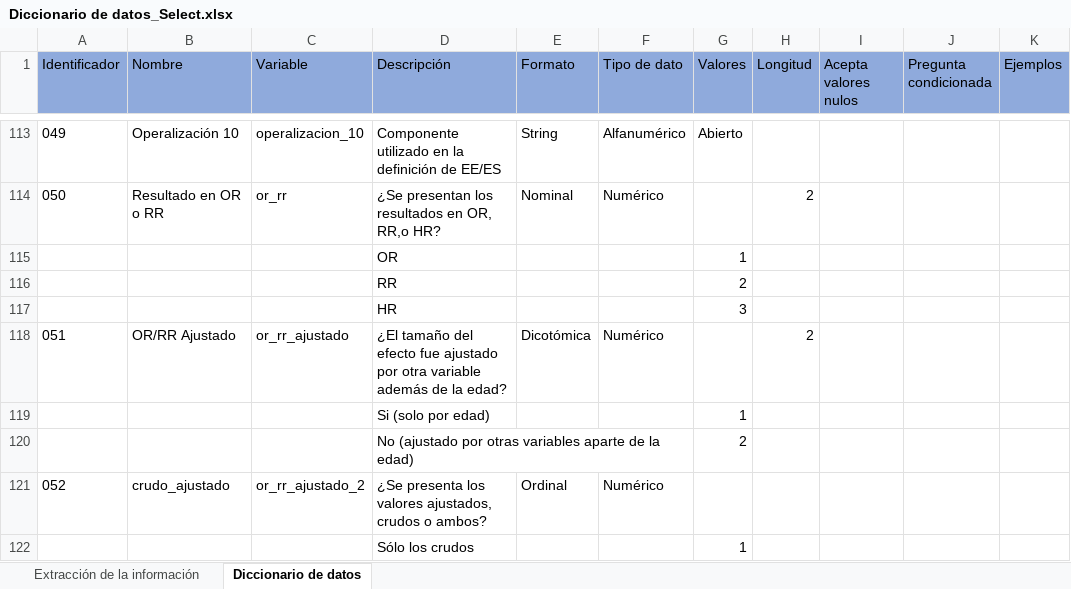
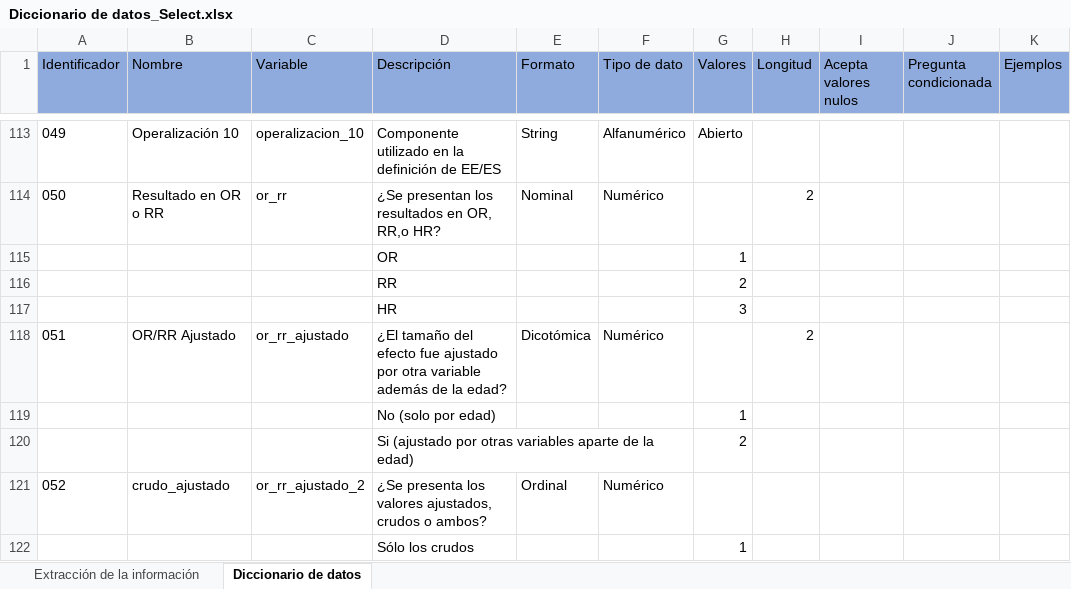
Before and after one commit to GoodNameCarlos/Successful_Healthy_Aging-SR_MA, an Excel workbook: 02 Selection/Diccionario de datos_Select.xlsx, sheet Diccionario de datos, drawn as a sheet; only a part is shown, gaps mark what is left out; values as stored, in another font and other column widths than the file's, no borders; the diff names each change by its address in the sheet, - before the commit and + after, or states it on an @@ line.

Commit message:
Started Nari (2021)
Se ingresó Nari (2021) a la base de datos, se hicieron modificaciones a documentos y revisó el trabajo realizado anteriormente.

```diff
--- a/02 Selection/Diccionario de datos_Select.xlsx (sheet Diccionario de datos)
+++ b/02 Selection/Diccionario de datos_Select.xlsx (sheet Diccionario de datos)
-D119 (Descripción): Si (solo por edad)
+D119 (Descripción): No (solo por edad)
-D120 (Descripción): No (ajustado por…
+D120 (Descripción): Si (ajustado por…
```
Also changed, not shown: 3 other files.
